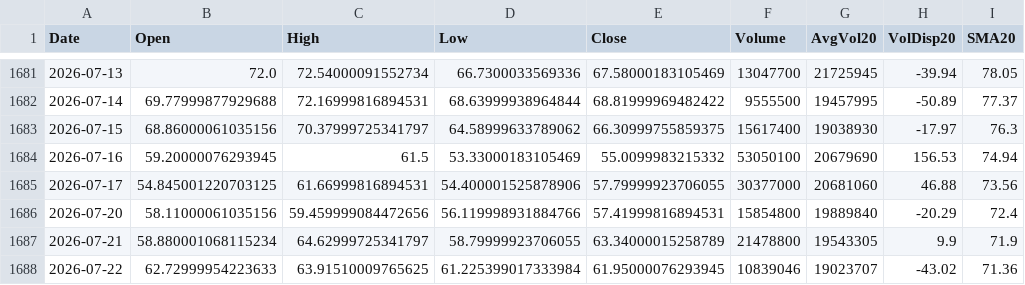
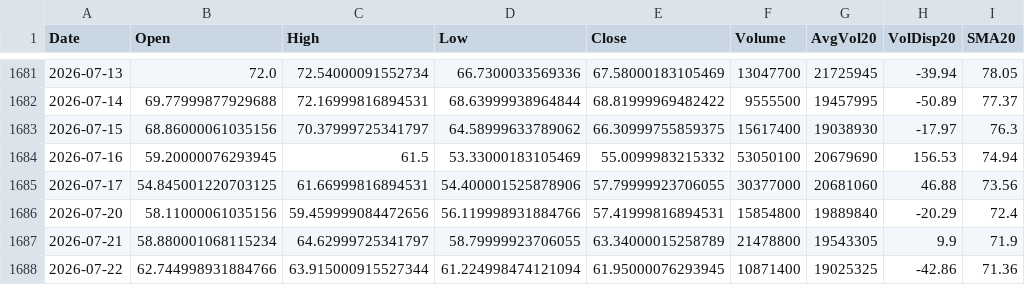
Before and after one commit to Junwoo-Genius/market-snapshot, a CSV file: public/csv/ASTS_daily.csv, drawn as a sheet; only a part is shown, gaps mark what is left out; the diff names each change by its address in the sheet, - before the commit and + after, or states it on an @@ line.

```diff
--- a/public/csv/ASTS_daily.csv
+++ b/public/csv/ASTS_daily.csv
-B1688 (Open): 62.72999954223633
+B1688 (Open): 62.744998931884766
-C1688 (High): 63.91510009765625
+C1688 (High): 63.915000915527344
-D1688 (Low): 61.225399017333984
+D1688 (Low): 61.224998474121094
-F1688 (Volume): 10839046
+F1688 (Volume): 10871400
-G1688 (AvgVol20): 19023707
+G1688 (AvgVol20): 19025325
-H1688 (VolDisp20): -43.02
+H1688 (VolDisp20): -42.86
```
Also changed, not shown: public/csv/CRCL_daily.csv, public/csv/HIMS_daily.csv, 26 other files.
